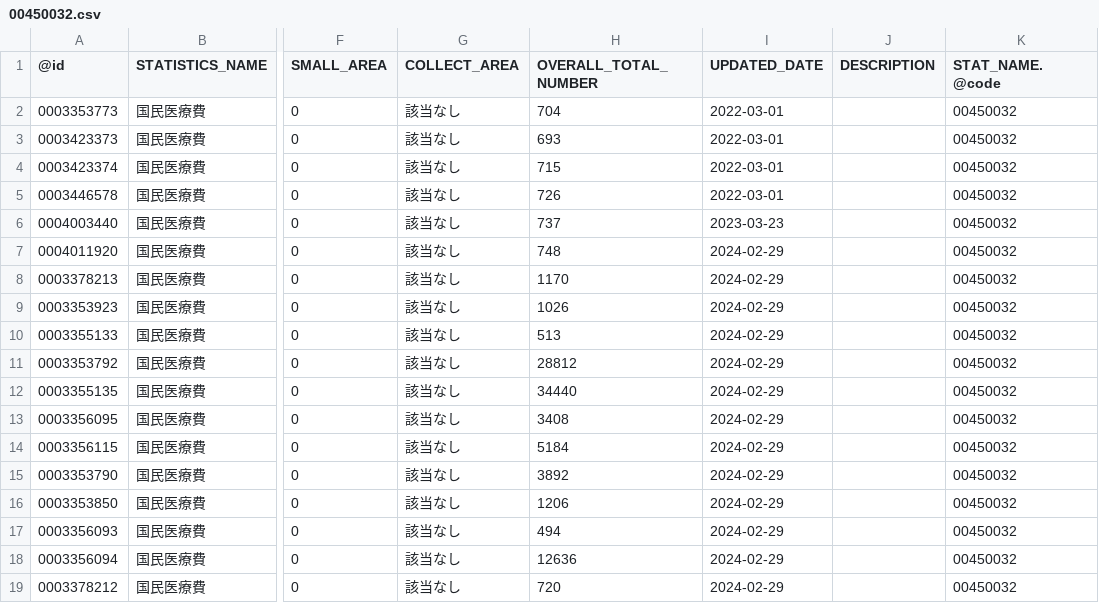
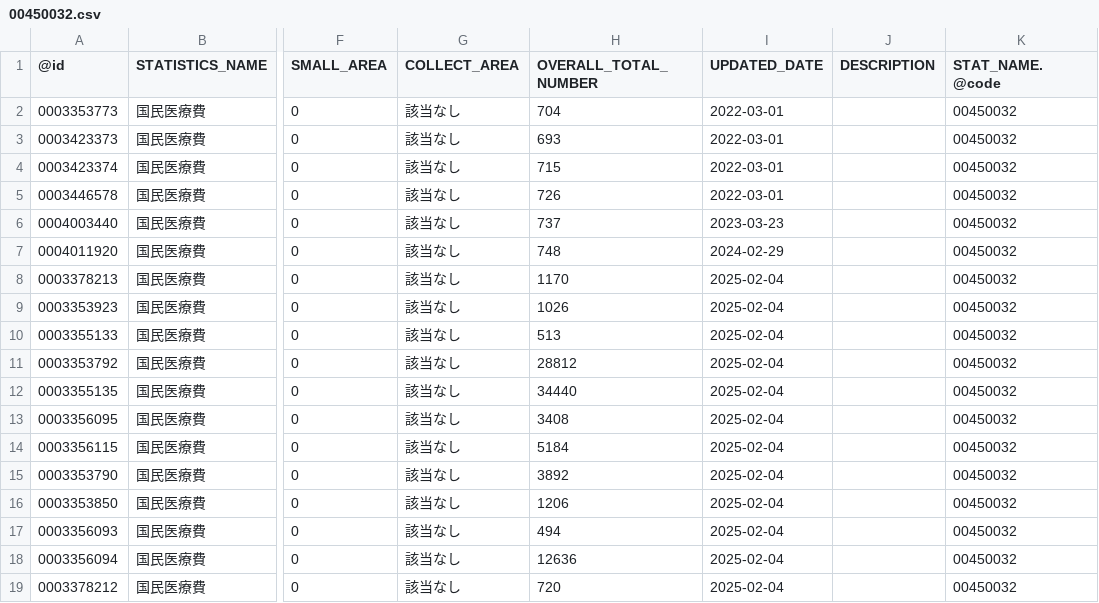
Before and after one commit to tsutomu-nagano/statibyte, a CSV file: resource/table/00450032.csv, drawn as a sheet; only a part is shown, gaps mark what is left out; the diff names each change by its address in the sheet, - before the commit and + after, or states it on an @@ line.

```diff
--- a/resource/table/00450032.csv
+++ b/resource/table/00450032.csv
-I8:I19 (UPDATED_DATE): 2024-02-29
+I8:I19 (UPDATED_DATE): 2025-02-04
```
